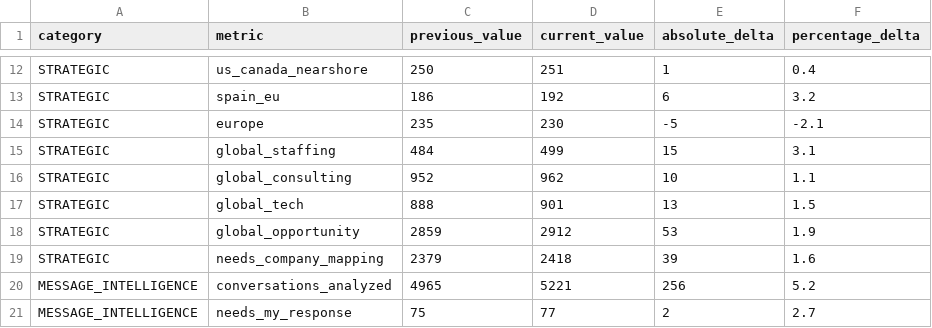
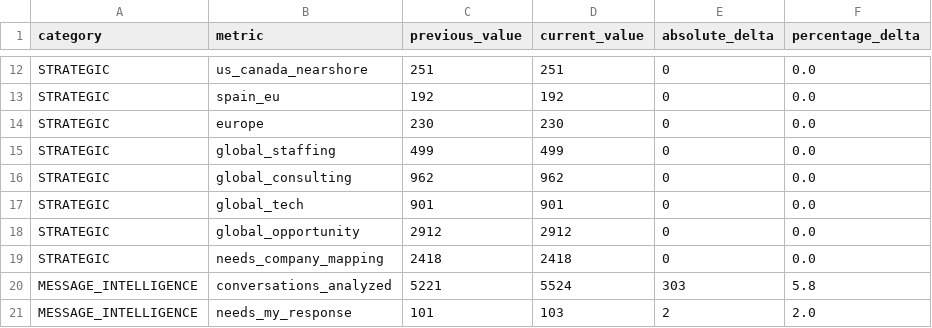
Before and after one commit to Mauricio1806/Conections-map, a CSV file: outputs/weekly_kpi_delta.csv, drawn as a sheet; only a part is shown, gaps mark what is left out; the diff covers the shown part only; the diff names each change by its address in the sheet, - before the commit and + after, or states it on an @@ line.

```diff
--- a/outputs/weekly_kpi_delta.csv
+++ b/outputs/weekly_kpi_delta.csv
-C12 (previous_value): 250
+C12 (previous_value): 251
-E12 (absolute_delta): 1
+E12 (absolute_delta): 0
-F12 (percentage_delta): 0.4
+F12 (percentage_delta): 0.0
-C13 (previous_value): 186
+C13 (previous_value): 192
-E13 (absolute_delta): 6
+E13 (absolute_delta): 0
-F13 (percentage_delta): 3.2
+F13 (percentage_delta): 0.0
-C14 (previous_value): 235
+C14 (previous_value): 230
-E14 (absolute_delta): -5
+E14 (absolute_delta): 0
-F14 (percentage_delta): -2.1
+F14 (percentage_delta): 0.0
-C15 (previous_value): 484
+C15 (previous_value): 499
-E15 (absolute_delta): 15
+E15 (absolute_delta): 0
-F15 (percentage_delta): 3.1
+F15 (percentage_delta): 0.0
-C16 (previous_value): 952
+C16 (previous_value): 962
-E16 (absolute_delta): 10
+E16 (absolute_delta): 0
-F16 (percentage_delta): 1.1
+F16 (percentage_delta): 0.0
-C17 (previous_value): 888
+C17 (previous_value): 901
-E17 (absolute_delta): 13
+E17 (absolute_delta): 0
-F17 (percentage_delta): 1.5
+F17 (percentage_delta): 0.0
-C18 (previous_value): 2859
+C18 (previous_value): 2912
-E18 (absolute_delta): 53
+E18 (absolute_delta): 0
-F18 (percentage_delta): 1.9
+F18 (percentage_delta): 0.0
-C19 (previous_value): 2379
+C19 (previous_value): 2418
-E19 (absolute_delta): 39
+E19 (absolute_delta): 0
-F19 (percentage_delta): 1.6
+F19 (percentage_delta): 0.0
-C20 (previous_value): 4965
+C20 (previous_value): 5221
-D20 (current_value): 5221
+D20 (current_value): 5524
-E20 (absolute_delta): 256
+E20 (absolute_delta): 303
-F20 (percentage_delta): 5.2
+F20 (percentage_delta): 5.8
-C21 (previous_value): 75
+C21 (previous_value): 101
-D21 (current_value): 77
+D21 (current_value): 103
-F21 (percentage_delta): 2.7
+F21 (percentage_delta): 2.0
```
Also changed, not shown: 54 edited cells elsewhere in this file, outputs/action_plan_weekly_history.csv, outputs/weekly_invitation_summary.csv, 30 other files.
